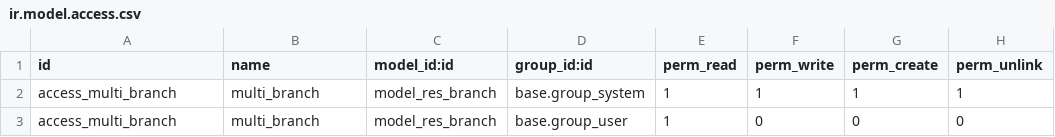
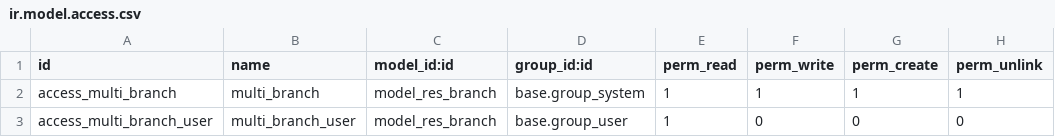
Before and after one commit to powerfulman86/multi_branch, a CSV file: security/ir.model.access.csv, drawn as a sheet.

Commit message:
UPD

```diff
--- a/security/ir.model.access.csv
+++ b/security/ir.model.access.csv
@@ -2,2 +2,2 @@ id,name,model_id:id,group_id:id,perm_read,perm_write,perm_create,perm_unlink
 access_multi_branch,multi_branch,model_res_branch,base.group_system,1,1,1,1
-access_multi_branch,multi_branch,model_res_branch,base.group_user,1,0,0,0
+access_multi_branch_user,multi_branch_user,model_res_branch,base.group_user,1,0,0,0
```
